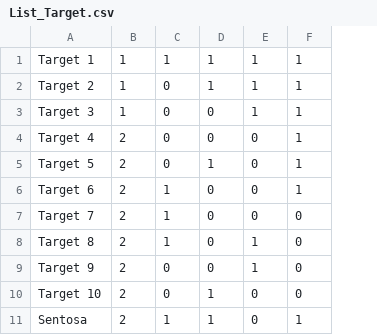
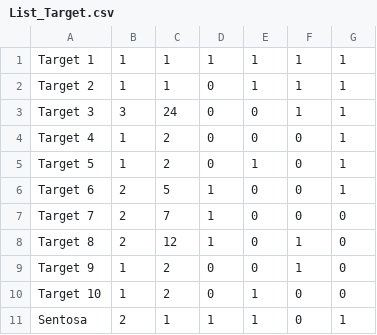
Before and after one commit to leongaj/MyFirstJavaFX, a CSV file: src/main/resources/com/example/adapt/List_Target.csv, drawn as a sheet; the diff names each change by its address in the sheet, - before the commit and + after, or states it on an @@ line.

```diff
--- a/src/main/resources/com/example/adapt/List_Target.csv
+++ b/src/main/resources/com/example/adapt/List_Target.csv
+column C, rows 1-11: 1 | 1 | 24 | 2 | 2 | 5 | 7 | 12 | 2 | 2 | 1
-B3: 1
+B3: 3
-B4:B5: 2
+B4:B5: 1
-B9:B10: 2
+B9:B10: 1
```
Also changed, not shown: src/main/resources/com/example/adapt/Schedule_DEC_2021.csv, target/classes/com/example/adapt/List_Target.csv, 16 other files.
